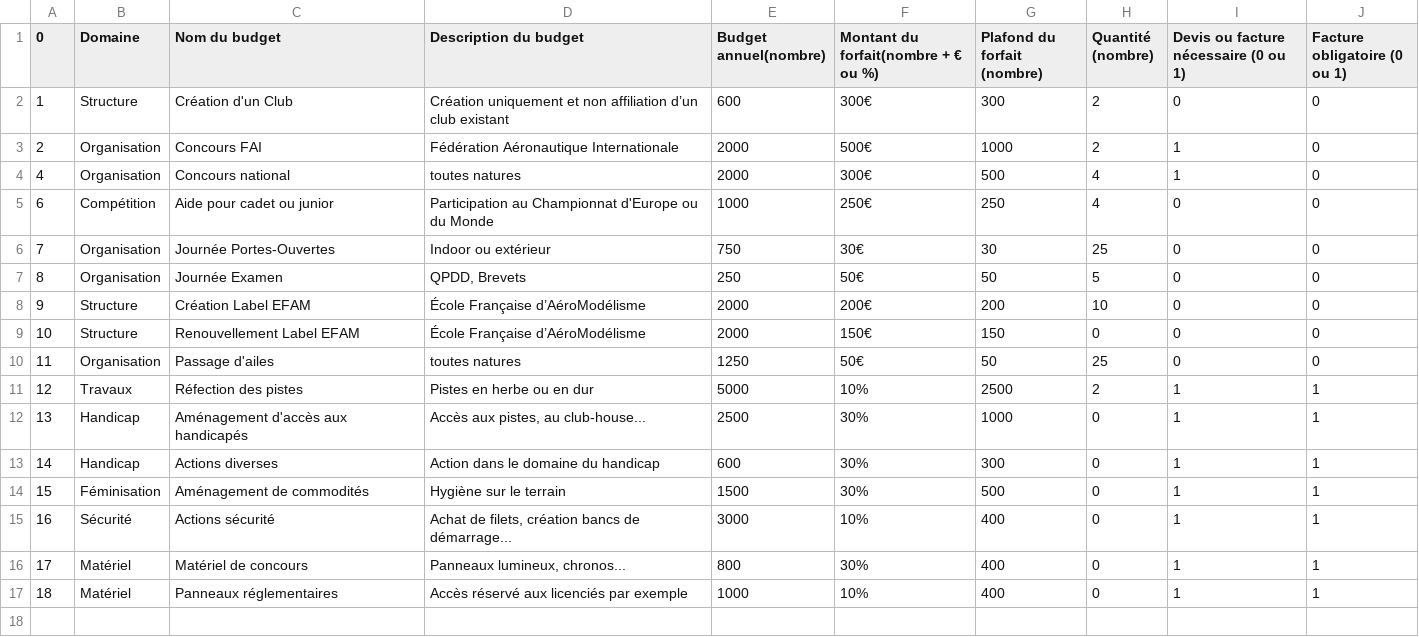
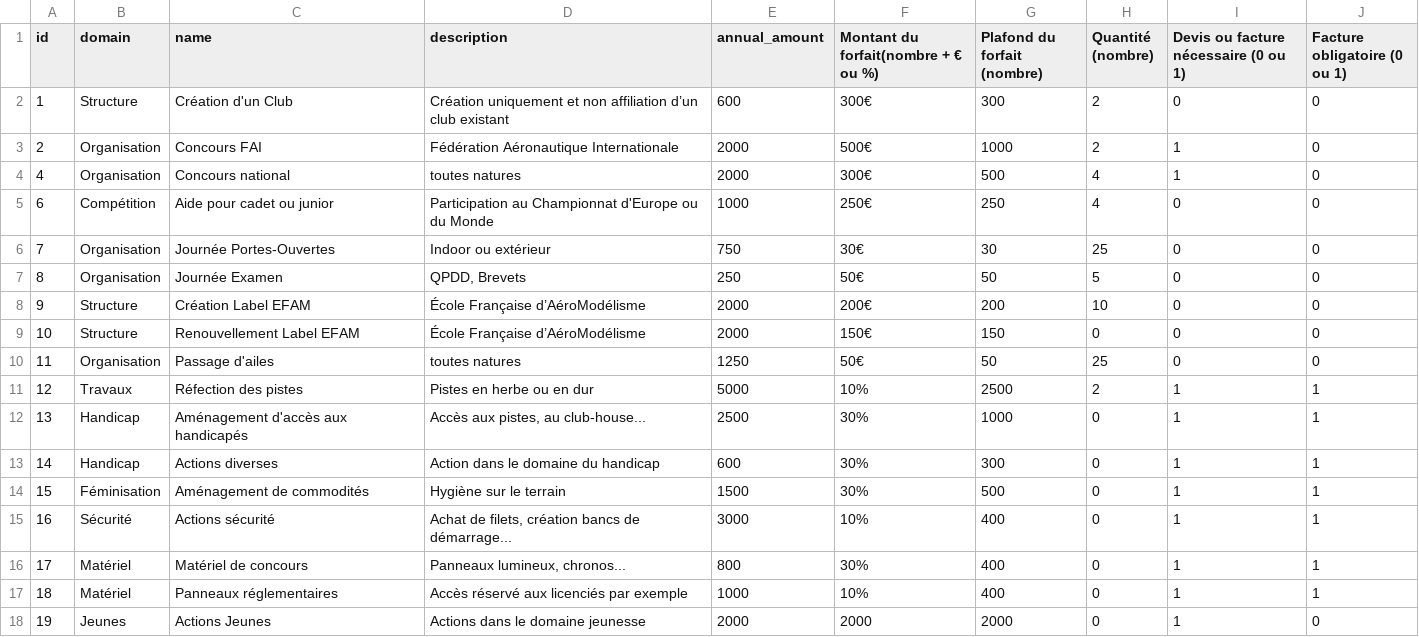
Before and after one commit to mipel85/MyDevs, a CSV file: LamPDL/financial/data/budgets.csv, drawn as a sheet.

Commit message:
[ADD] financial - chart + stement_view

```diff
--- a/LamPDL/financial/data/budgets.csv
+++ b/LamPDL/financial/data/budgets.csv
@@ -1,2 +1,2 @@
-0;Domaine;Nom du budget;Description du budget;Budget annuel(nombre);Montant du forfait(nombre + € ou %);Plafond du forfait (nombre);Quantité (nombre);Devis ou facture nécessaire (0 ou 1);Facture obligatoire (0 ou 1)
+id;domain;name;description;annual_amount;Montant du forfait(nombre + € ou %);Plafond du forfait (nombre);Quantité (nombre);Devis ou facture nécessaire (0 ou 1);Facture obligatoire (0 ou 1)
 1;Structure;Création d'un Club;Création uniquement et non affiliation d’un club existant;600;300€;300;2;0;0
@@ -17 +17,2 @@
 18;Matériel;Panneaux réglementaires;Accès réservé aux licenciés par exemple;1000;10%;400;0;1;1
+19;Jeunes;Actions Jeunes;Actions dans le domaine jeunesse;2000;2000;2000;0;1;0
```
Also changed, not shown: 13 other files.
